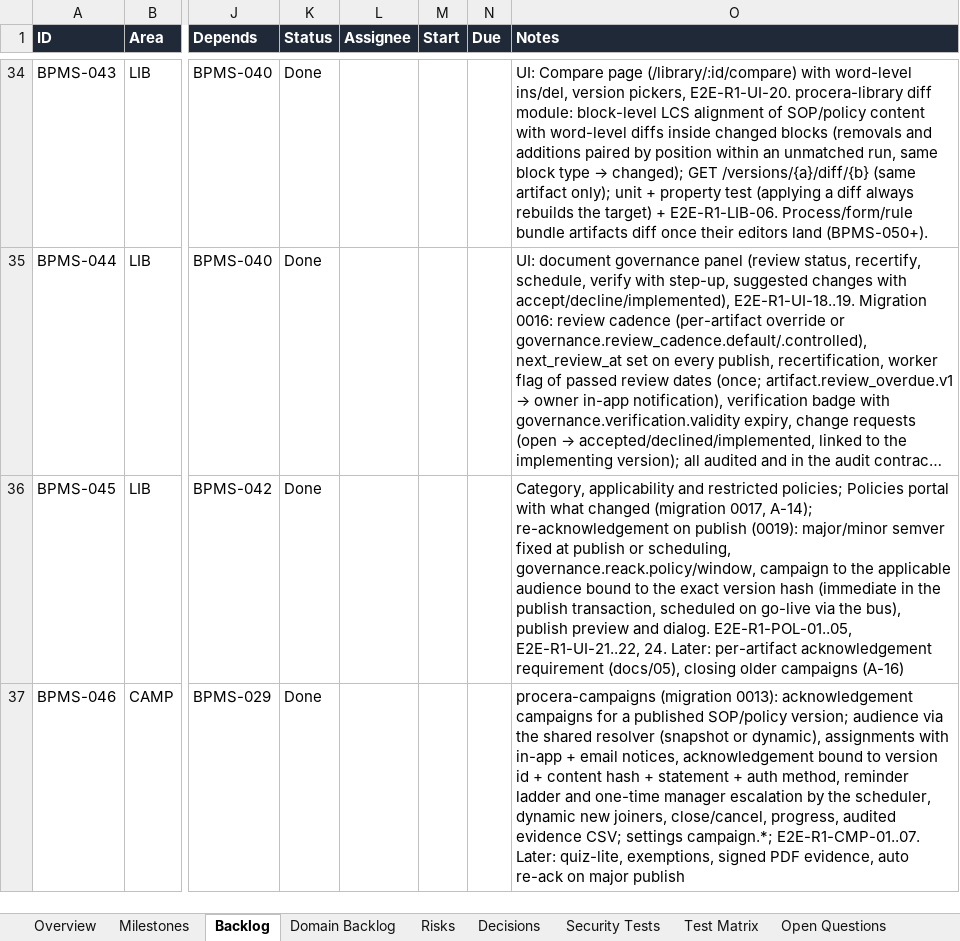
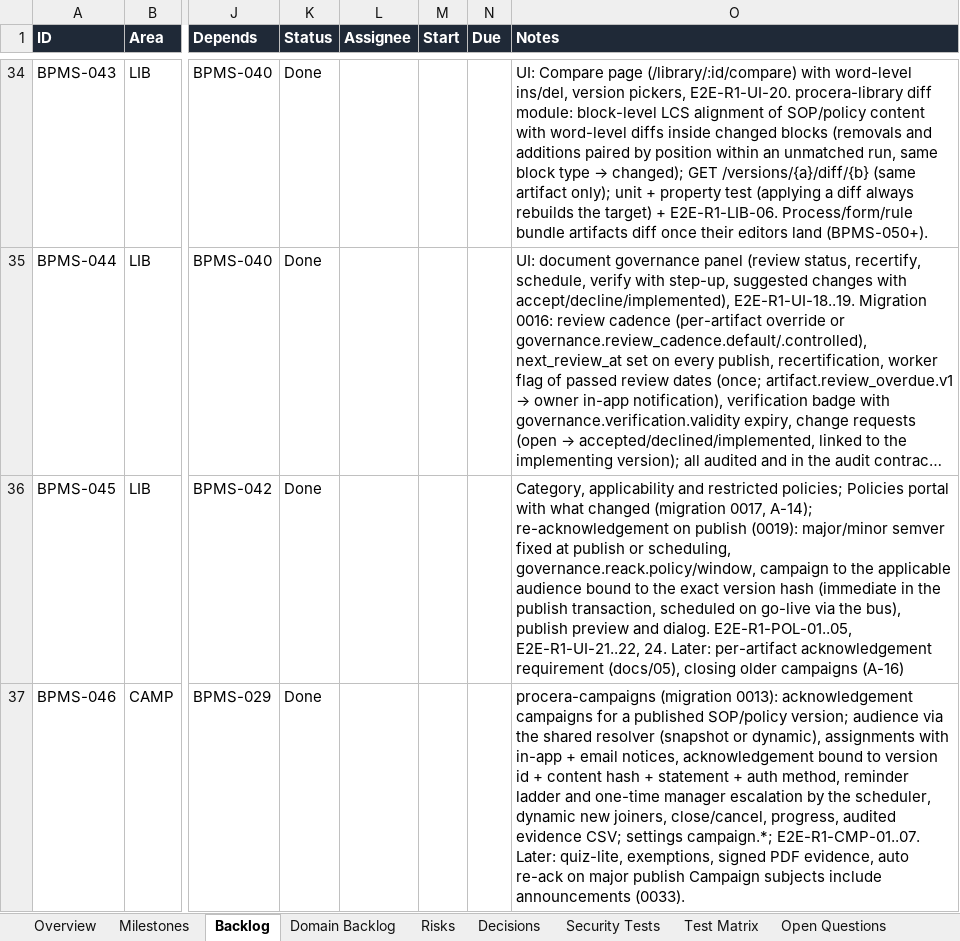
Before and after one commit to CasualOffice/Procera, an Excel workbook: trackers/Delivery_Tracker.xlsx, sheet Backlog, drawn as a sheet; only a part is shown, gaps mark what is left out; long unchanged cells end in …; values as stored, in another font and other column widths than the file's, no borders; conditional formats and table styles not drawn; the diff covers the shown part only; the diff names each change by its address in the sheet, - before the commit and + after, or states it on an @@ line.

Commit message:
feat(web): announcement confirm-by date and campaign link; announcement subjects across Home, campaigns and links (BPMS-047, E2E-R1-09 J14)
Signed-off-by: sachin sarwa <schnsrw@gmail.com>

```diff
--- a/trackers/Delivery_Tracker.xlsx (sheet Backlog)
+++ b/trackers/Delivery_Tracker.xlsx (sheet Backlog)
-O37 (Notes): …major publish
+O37 (Notes): …major publish Campaign subjects include announcements (0033).
```
Also changed, not shown: 2 edited cells elsewhere in this sheet, sheet Assumptions, sheet Domain Backlog, 11 other files.
